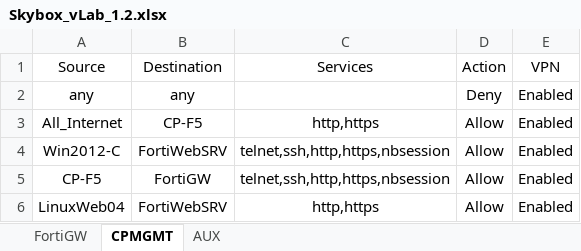
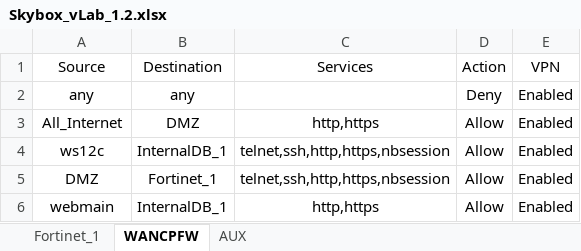
Before and after one commit to bloumfil/SkyboxDataFiles, an Excel workbook: Firewall-policies/Skybox_vLab_1.2.xlsx, sheet WANCPFW, drawn as a sheet; values as stored, in another font and other column widths than the file's, no borders; the diff names each change by its address in the sheet, - before the commit and + after, or states it on an @@ line.

Commit message:
changed policy excel for new naming convention

```diff
--- a/Firewall-policies/Skybox_vLab_1.2.xlsx (sheet WANCPFW)
+++ b/Firewall-policies/Skybox_vLab_1.2.xlsx (sheet WANCPFW)
-sheet tab: FortiGW
+sheet tab: Fortinet_1
-sheet tab: CPMGMT
+sheet tab: WANCPFW
-B3 (Destination): CP-F5
+B3 (Destination): DMZ
-A4 (Source): Win2012-C
+A4 (Source): ws12c
-B4 (Destination): FortiWebSRV
+B4 (Destination): InternalDB_1
-A5 (Source): CP-F5
+A5 (Source): DMZ
-B5 (Destination): FortiGW
+B5 (Destination): Fortinet_1
-A6 (Source): LinuxWeb04
+A6 (Source): webmain
-B6 (Destination): FortiWebSRV
+B6 (Destination): InternalDB_1
```
Also changed, not shown: sheet Fortinet_1.
